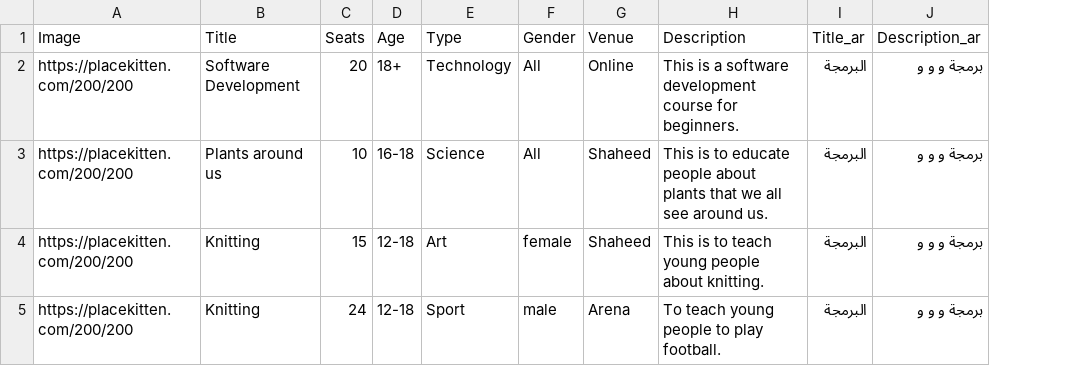
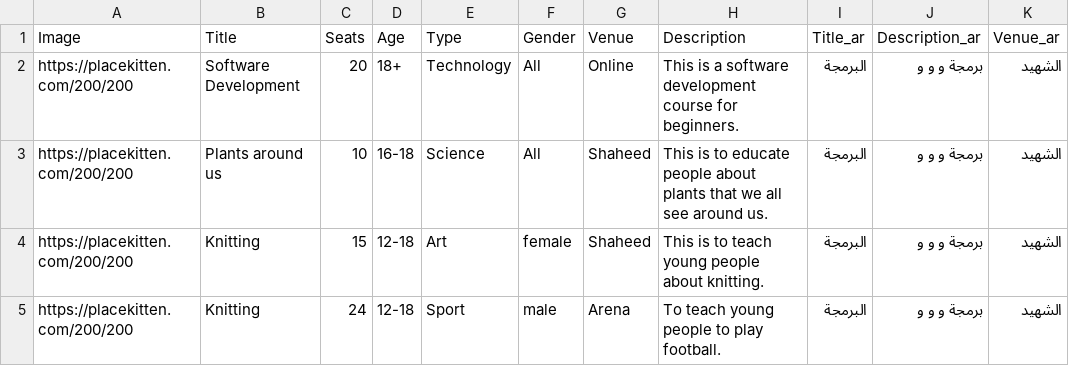
Before and after one commit to ahmad88me/lac, a CSV file: data/kuwait.csv, drawn as a sheet; the diff names each change by its address in the sheet, - before the commit and + after, or states it on an @@ line.

Commit message:
Update kuwait.csv

```diff
--- a/data/kuwait.csv
+++ b/data/kuwait.csv
+column K (Venue_ar), rows 2-5: all الشهيد
```
